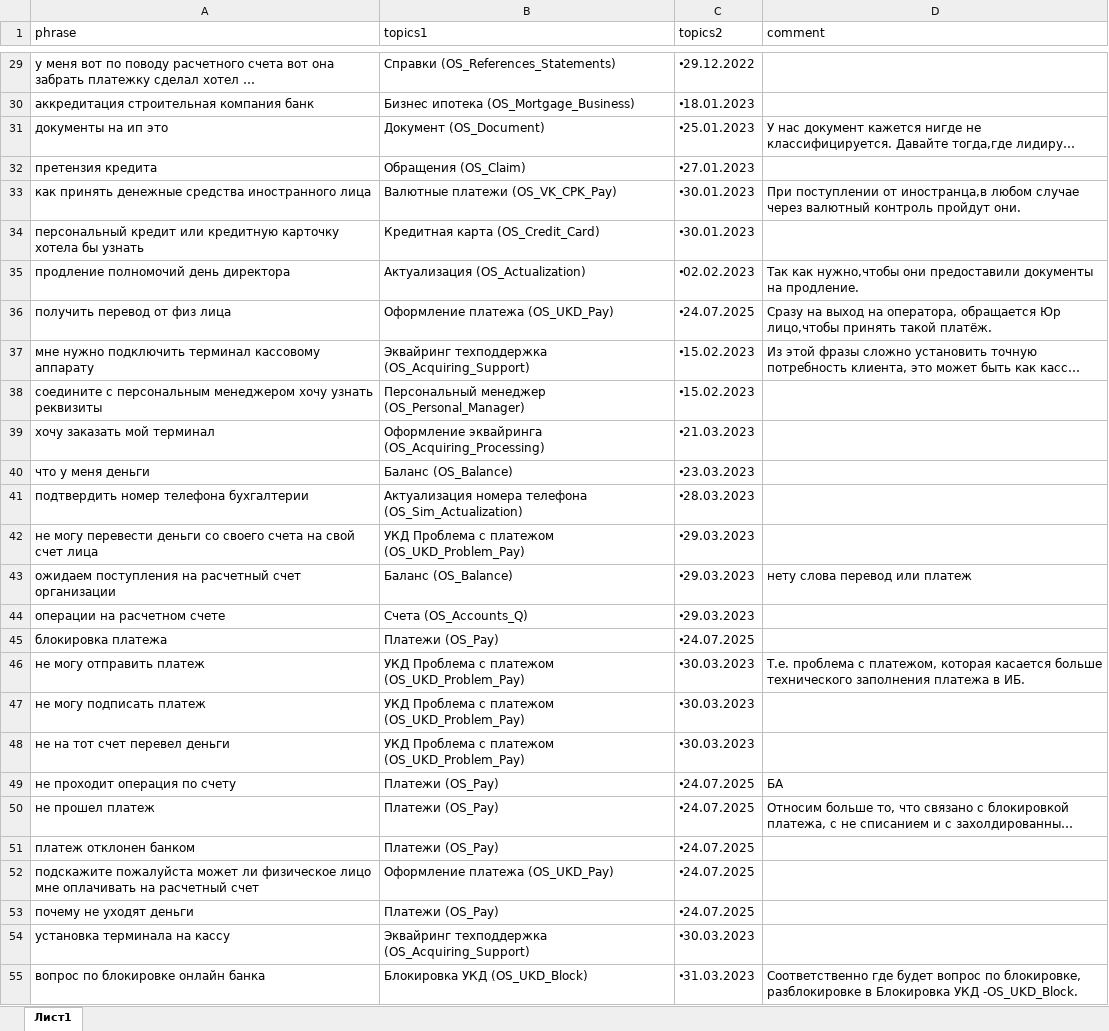
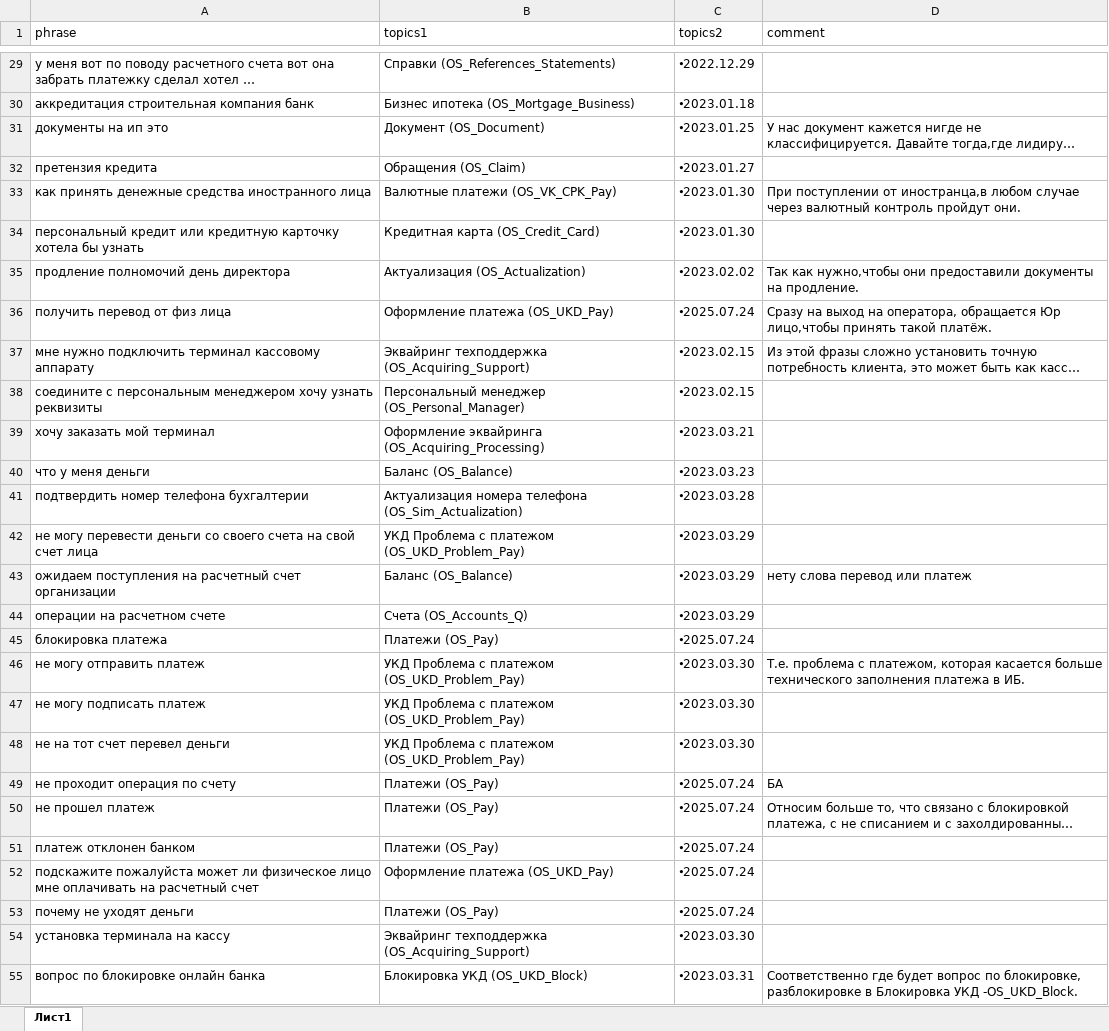
Before and after one commit to codskxqq5/razmetka-assistantskx, an Excel workbook: data4.xlsx, sheet Лист1, drawn as a sheet; only a part is shown, gaps mark what is left out; long unchanged cells end in …; values as stored, in another font and other column widths than the file's, no borders; charts and pictures not drawn; the diff covers the shown part only; the diff names each change by its address in the sheet, - before the commit and + after, or states it on an @@ line.

```diff
--- a/data4.xlsx (sheet Лист1)
+++ b/data4.xlsx (sheet Лист1)
-C29 (topics2): 🞄29.12.2022
+C29 (topics2): 🞄2022.12.29
-C30 (topics2): 🞄18.01.2023
+C30 (topics2): 🞄2023.01.18
-C31 (topics2): 🞄25.01.2023
+C31 (topics2): 🞄2023.01.25
-C32 (topics2): 🞄27.01.2023
+C32 (topics2): 🞄2023.01.27
-C33:C34 (topics2): 🞄30.01.2023
+C33:C34 (topics2): 🞄2023.01.30
-C35 (topics2): 🞄02.02.2023
+C35 (topics2): 🞄2023.02.02
-C36 (topics2): 🞄24.07.2025
+C36 (topics2): 🞄2025.07.24
-C37:C38 (topics2): 🞄15.02.2023
+C37:C38 (topics2): 🞄2023.02.15
-C39 (topics2): 🞄21.03.2023
+C39 (topics2): 🞄2023.03.21
-C40 (topics2): 🞄23.03.2023
+C40 (topics2): 🞄2023.03.23
-C41 (topics2): 🞄28.03.2023
+C41 (topics2): 🞄2023.03.28
-C42:C44 (topics2): 🞄29.03.2023
+C42:C44 (topics2): 🞄2023.03.29
-C45 (topics2): 🞄24.07.2025
+C45 (topics2): 🞄2025.07.24
-C46:C48 (topics2): 🞄30.03.2023
+C46:C48 (topics2): 🞄2023.03.30
-C49:C53 (topics2): 🞄24.07.2025
+C49:C53 (topics2): 🞄2025.07.24
-C54 (topics2): 🞄30.03.2023
+C54 (topics2): 🞄2023.03.30
-C55 (topics2): 🞄31.03.2023
+C55 (topics2): 🞄2023.03.31
```
Also changed, not shown: 954 edited cells elsewhere in this sheet.
